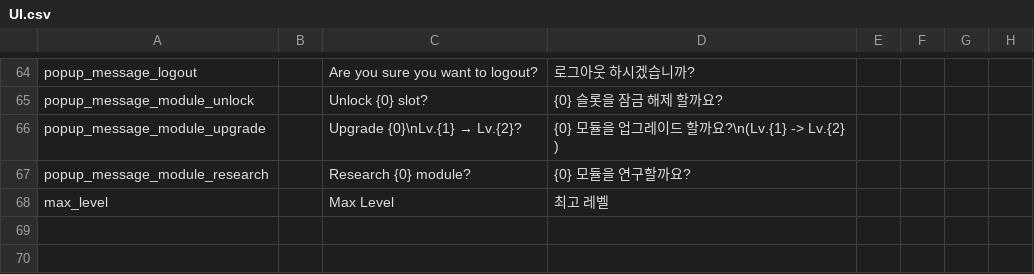
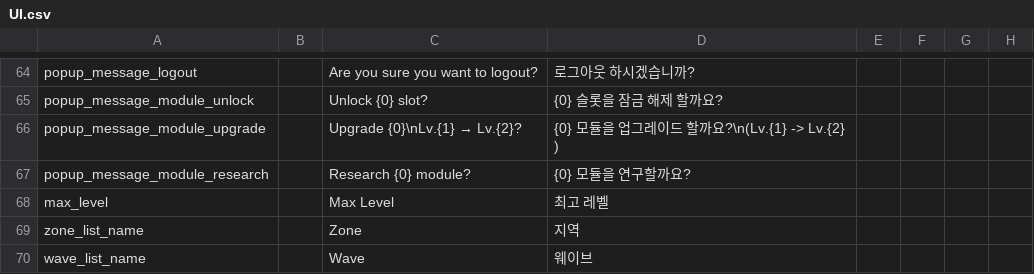
Before and after one commit to gsyan/thefirst_client_unity, a CSV file: Assets/Resources/Localization/csv/UI.csv, drawn as a sheet; only a part is shown, gaps mark what is left out.

Commit message:
공격력 dps 개념 삭제 리서치 버튼 크기 조정 모듈 레이더 성능표 삭제 Add Ship button 수정 탐사 UI 수정 로컬라이제이션 Unity에는 공식 패키지 Unity Localization 자동 탐사 zone, wave 스크롤뷰 현재 진행중인 항목이 스크롤뷰의 중앙에 위치하도록 현재 존 또는 그 이하 존만 입장 가능, 이상의 존은 입장 못하게

```diff
--- a/Assets/Resources/Localization/csv/UI.csv
+++ b/Assets/Resources/Localization/csv/UI.csv
@@ -68 +68,3 @@ popup_message_module_research,,Research {0} module?,{0} 모듈을 연구할까
 max_level,,Max Level,최고 레벨,,,,
+zone_list_name,,Zone,지역,,,,
+wave_list_name,,Wave,웨이브,,,,
```
Also changed, not shown: 11 other files.
